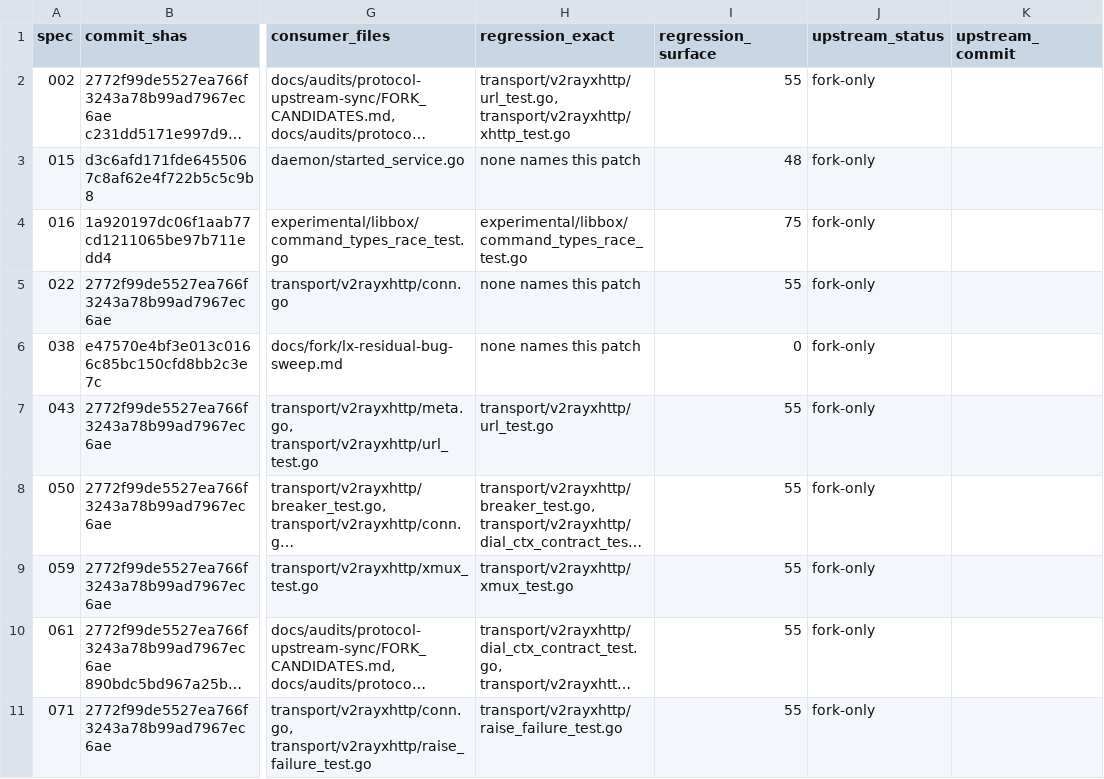
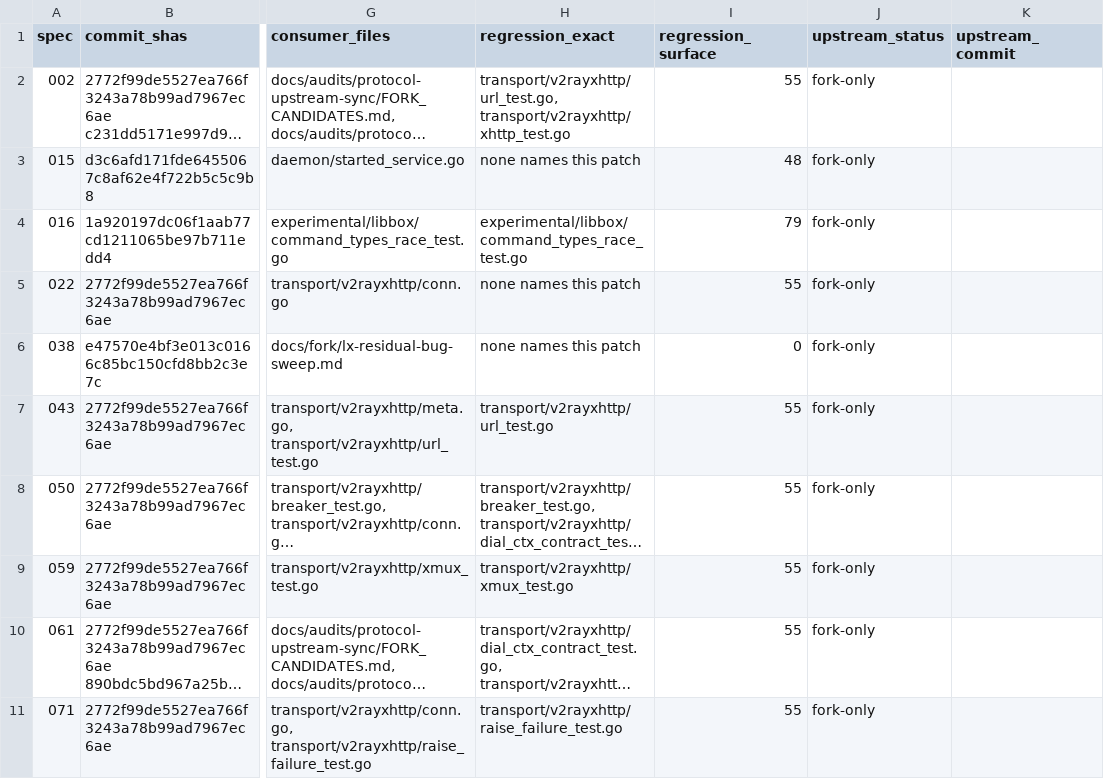
Before and after one commit to Piggy-Cat-bit-shadow/JiejieBox, a TSV file: docs/fork/upstream-retirement-batch2.tsv, drawn as a sheet; only a part is shown, gaps mark what is left out; long unchanged cells end in …; the diff names each change by its address in the sheet, - before the commit and + after, or states it on an @@ line.

Commit message:
docs(fork): regenerate the upstream retirement ledger after this round's test additions
check-upstream-retirement.py failed on the candidate, which blocks release: the ledger's generated row for
SPEC 016 is stale because the regression_exact count (75) was measured before this round added
experimental/libbox/command_boundary_test.go to the same package. Regenerated with
`upstream-retirement-batch2.py --write`; the only diff is that count, 75 -> 79.

Mechanical, and reviewed as such: the row's commits, patch ids, trigger line, consumers and disposition are
unchanged. Without it the maintenance-ledger gate fails and no preparation can be trusted.

```diff
--- a/docs/fork/upstream-retirement-batch2.tsv
+++ b/docs/fork/upstream-retirement-batch2.tsv
-I4 (regression_surface): 75
+I4 (regression_surface): 79
```
